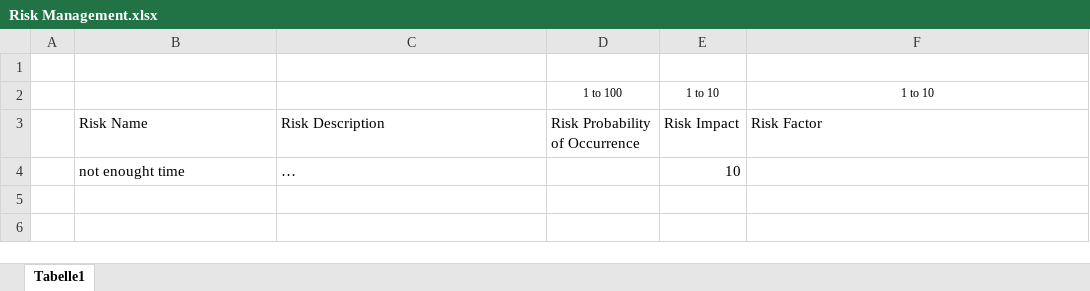
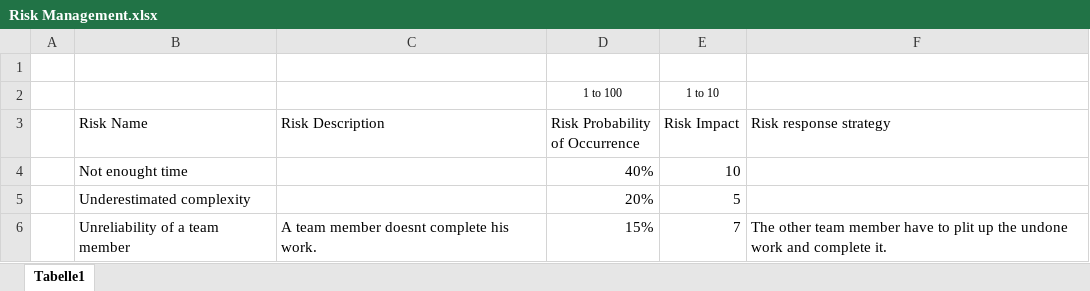
Before and after one commit to Bronzila/TrackYourFit_docs, an Excel workbook: Projectmanagement/Risk Management.xlsx, sheet Tabelle1, drawn as a sheet; values as stored, in another font and other column widths than the file's, no borders; removed rows and columns are numbered as before the commit, all else as after; the diff names each change by its address in the sheet, - before the commit and + after, or states it on an @@ line.

Commit message:
Edit of Risk Management

```diff
--- a/Projectmanagement/Risk Management.xlsx (sheet Tabelle1)
+++ b/Projectmanagement/Risk Management.xlsx (sheet Tabelle1)
-F2 (Risk response strategy): 1 to 10
+F2 (Risk response strategy): (empty)
-F3: Risk Factor
+F3: Risk response strategy
-row 4:  | not enought time | … |  | 10
+row 4:  | Not enought time |  | 40% | 10
+row 5:  | Underestimated complexity |  | 20% | 5
+row 6:  | Unreliability of a team member | A team member doesnt complete his work. | 15% | 7 | The other team member have to plit up the undone work and complete it.
```
